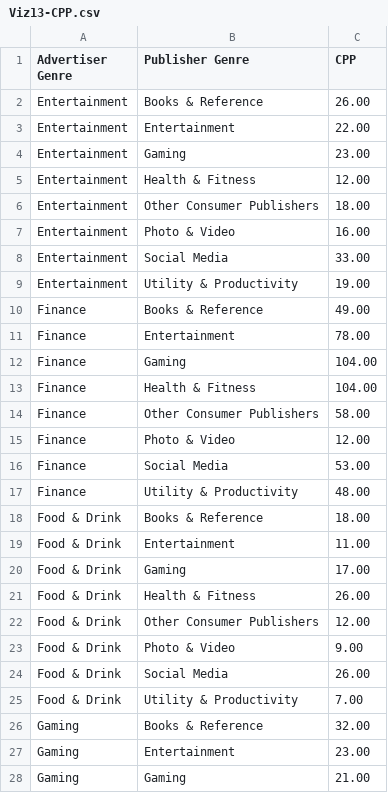
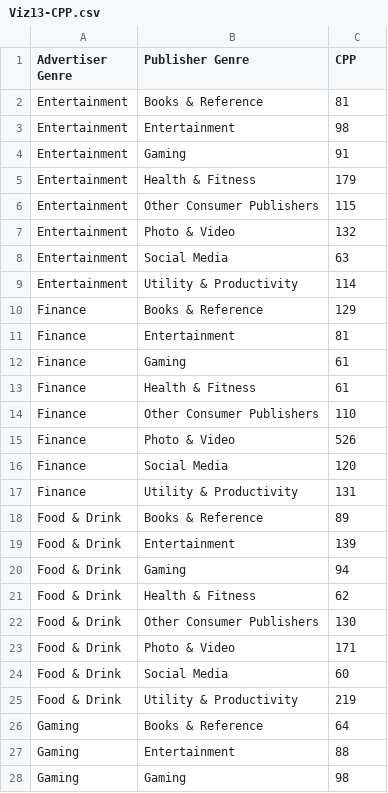
Before and after one commit to parabolestudio/molococonsumerreport, a CSV file: data/Viz13-CPP.csv, drawn as a sheet; only a part is shown; the diff covers the shown part only.

Commit message:
updated data to indexed CPP

```diff
--- a/data/Viz13-CPP.csv
+++ b/data/Viz13-CPP.csv
@@ -1,28 +1,28 @@
 Advertiser Genre,Publisher Genre,CPP
-Entertainment,Books & Reference,26.00
-Entertainment,Entertainment,22.00
-Entertainment,Gaming,23.00
-Entertainment,Health & Fitness,12.00
-Entertainment,Other Consumer Publishers,18.00
-Entertainment,Photo & Video,16.00
-Entertainment,Social Media,33.00
-Entertainment,Utility & Productivity,19.00
-Finance,Books & Reference,49.00
-Finance,Entertainment,78.00
-Finance,Gaming,104.00
-Finance,Health & Fitness,104.00
-Finance,Other Consumer Publishers,58.00
-Finance,Photo & Video,12.00
-Finance,Social Media,53.00
-Finance,Utility & Productivity,48.00
-Food & Drink,Books & Reference,18.00
-Food & Drink,Entertainment,11.00
-Food & Drink,Gaming,17.00
-Food & Drink,Health & Fitness,26.00
-Food & Drink,Other Consumer Publishers,12.00
-Food & Drink,Photo & Video,9.00
-Food & Drink,Social Media,26.00
-Food & Drink,Utility & Productivity,7.00
-Gaming,Books & Reference,32.00
-Gaming,Entertainment,23.00
-Gaming,Gaming,21.00
+Entertainment,Books & Reference,81
+Entertainment,Entertainment,98
+Entertainment,Gaming,91
+Entertainment,Health & Fitness,179
+Entertainment,Other Consumer Publishers,115
+Entertainment,Photo & Video,132
+Entertainment,Social Media,63
+Entertainment,Utility & Productivity,114
+Finance,Books & Reference,129
+Finance,Entertainment,81
+Finance,Gaming,61
+Finance,Health & Fitness,61
+Finance,Other Consumer Publishers,110
+Finance,Photo & Video,526
+Finance,Social Media,120
+Finance,Utility & Productivity,131
+Food & Drink,Books & Reference,89
+Food & Drink,Entertainment,139
+Food & Drink,Gaming,94
+Food & Drink,Health & Fitness,62
+Food & Drink,Other Consumer Publishers,130
+Food & Drink,Photo & Video,171
+Food & Drink,Social Media,60
+Food & Drink,Utility & Productivity,219
+Gaming,Books & Reference,64
+Gaming,Entertainment,88
+Gaming,Gaming,98
```
Also changed, not shown: 53 edited cells elsewhere in this file.
